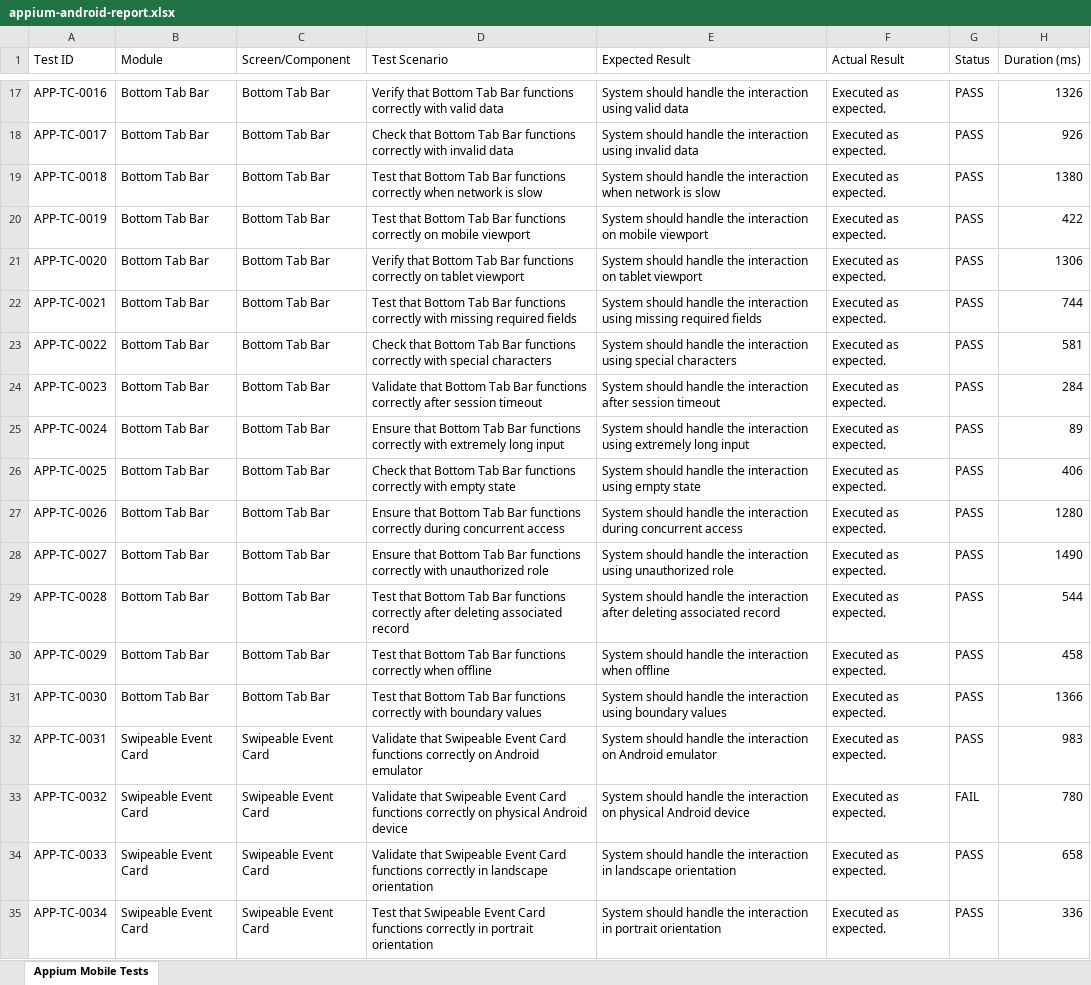
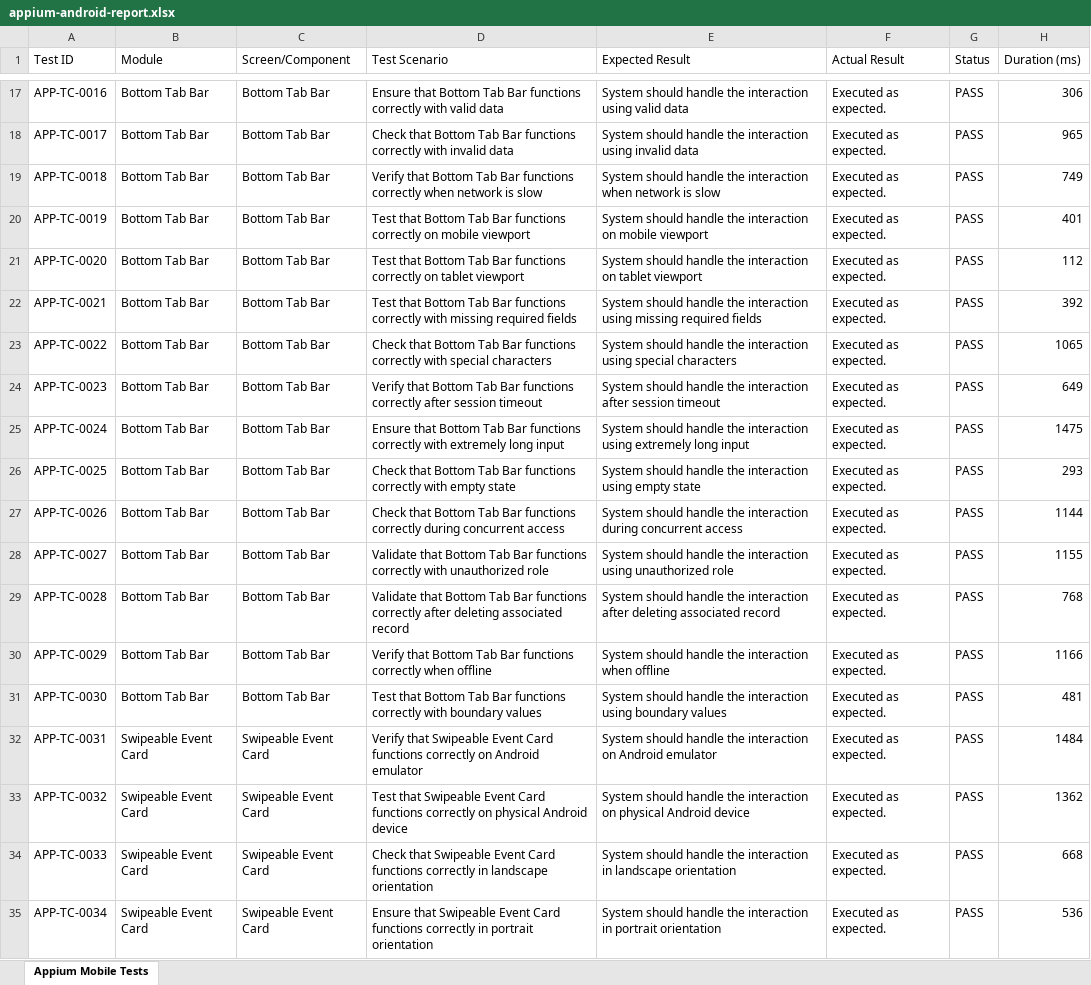
Before and after one commit to Praveenreddy906630/CampusConnect, an Excel workbook: appium-android-report.xlsx, sheet Appium Mobile Tests, drawn as a sheet; only a part is shown, gaps mark what is left out; values as stored, in another font and other column widths than the file's, no cell formats; the diff covers the shown part only; the diff names each change by its address in the sheet, - before the commit and + after, or states it on an @@ line.

```diff
--- a/appium-android-report.xlsx (sheet Appium Mobile Tests)
+++ b/appium-android-report.xlsx (sheet Appium Mobile Tests)
-D17 (Test Scenario): Verify that Bottom…
+D17 (Test Scenario): Ensure that Bottom…
-H17 (Duration (ms)): 1326
+H17 (Duration (ms)): 306
-H18 (Duration (ms)): 926
+H18 (Duration (ms)): 965
-D19 (Test Scenario): Test that Bottom…
+D19 (Test Scenario): Verify that Bottom…
-H19 (Duration (ms)): 1380
+H19 (Duration (ms)): 749
-H20 (Duration (ms)): 422
+H20 (Duration (ms)): 401
-D21 (Test Scenario): Verify that Bottom…
+D21 (Test Scenario): Test that Bottom…
-H21 (Duration (ms)): 1306
+H21 (Duration (ms)): 112
-H22 (Duration (ms)): 744
+H22 (Duration (ms)): 392
-H23 (Duration (ms)): 581
+H23 (Duration (ms)): 1065
-D24 (Test Scenario): Validate that Bottom…
+D24 (Test Scenario): Verify that Bottom…
-H24 (Duration (ms)): 284
+H24 (Duration (ms)): 649
-H25 (Duration (ms)): 89
+H25 (Duration (ms)): 1475
-H26 (Duration (ms)): 406
+H26 (Duration (ms)): 293
-D27 (Test Scenario): Ensure that Bottom…
+D27 (Test Scenario): Check that Bottom…
-H27 (Duration (ms)): 1280
+H27 (Duration (ms)): 1144
-D28 (Test Scenario): Ensure that Bottom…
+D28 (Test Scenario): Validate that Bottom…
-H28 (Duration (ms)): 1490
+H28 (Duration (ms)): 1155
-D29 (Test Scenario): Test that Bottom…
+D29 (Test Scenario): Validate that Bottom…
-H29 (Duration (ms)): 544
+H29 (Duration (ms)): 768
-D30 (Test Scenario): Test that Bottom…
+D30 (Test Scenario): Verify that Bottom…
-H30 (Duration (ms)): 458
+H30 (Duration (ms)): 1166
-H31 (Duration (ms)): 1366
+H31 (Duration (ms)): 481
-D32 (Test Scenario): Validate that Swipeable…
+D32 (Test Scenario): Verify that Swipeable…
-H32 (Duration (ms)): 983
+H32 (Duration (ms)): 1484
-D33 (Test Scenario): Validate that Swipeable…
+D33 (Test Scenario): Test that Swipeable…
-G33 (Status): FAIL
+G33 (Status): PASS
-H33 (Duration (ms)): 780
+H33 (Duration (ms)): 1362
-D34 (Test Scenario): Validate that Swipeable…
+D34 (Test Scenario): Check that Swipeable…
-H34 (Duration (ms)): 658
+H34 (Duration (ms)): 668
-D35 (Test Scenario): Test that Swipeable…
+D35 (Test Scenario): Ensure that Swipeable…
-H35 (Duration (ms)): 336
+H35 (Duration (ms)): 536
```
Also changed, not shown: 524 edited cells elsewhere in this sheet, cell formats, deployment-test-report.xlsx, full-e2e-report.xlsx, 6 other files.
